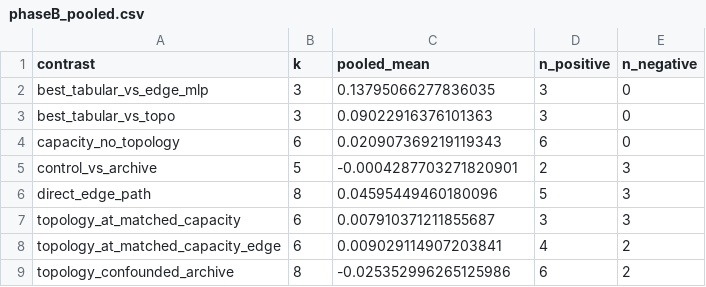
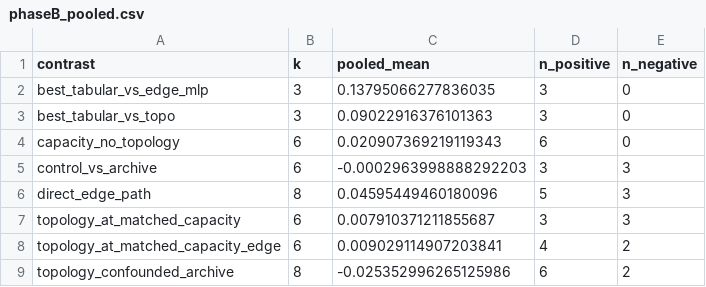
Before and after one commit to TranQuy-lab/reseach1, a CSV file: research_q4_2026/results/phaseB_pooled.csv, drawn as a sheet.

```diff
--- a/research_q4_2026/results/phaseB_pooled.csv
+++ b/research_q4_2026/results/phaseB_pooled.csv
@@ -4,3 +4,3 @@ best_tabular_vs_topo,3,0.09022916376101363,3,0
 capacity_no_topology,6,0.020907369219119343,6,0
-control_vs_archive,5,-0.0004287703271820901,2,3
+control_vs_archive,6,-0.0002963998888292203,3,3
 direct_edge_path,8,0.04595449460180096,5,3
```
Also changed, not shown: research_q4_2026/results/phaseB_contrasts.csv, research_q4_2026/results/phaseB_matrix.csv, 4 other files.
